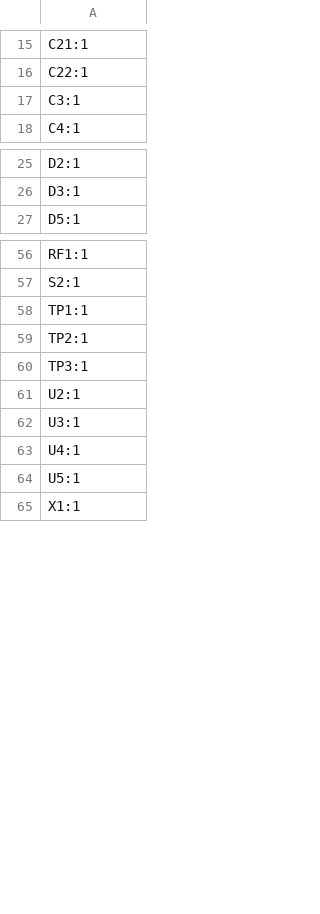
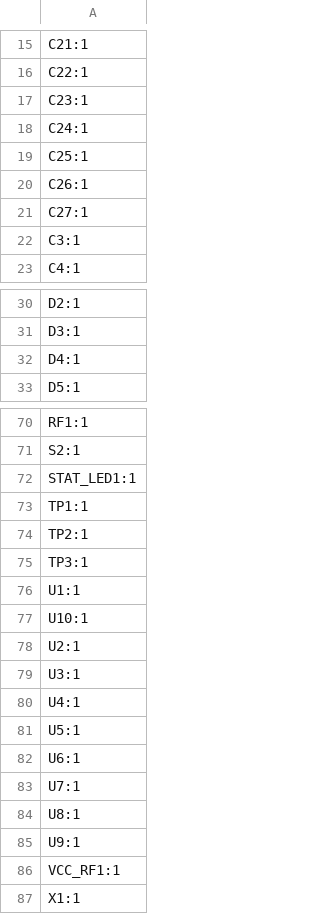
Before and after one commit to sonicavionics/4in-gps, a CSV file: kicad/production/designators.csv, drawn as a sheet; only a part is shown, gaps mark what is left out; the diff covers the shown part only.

```diff
--- a/kicad/production/designators.csv
+++ b/kicad/production/designators.csv
@@ -16,2 +16,7 @@ C21:1
 C22:1
+C23:1
+C24:1
+C25:1
+C26:1
+C27:1
 C3:1
@@ -26,2 +31,3 @@ D2:1
 D3:1
+D4:1
 D5:1
@@ -57,2 +71,3 @@ RF1:1
 S2:1
+STAT_LED1:1
 TP1:1
@@ -60,2 +75,4 @@ TP2:1
 TP3:1
+U1:1
+U10:1
 U2:1
@@ -64,2 +81,7 @@ U4:1
 U5:1
+U6:1
+U7:1
+U8:1
+U9:1
+VCC_RF1:1
 X1:1
```
Also changed, not shown: 9 added rows, 1 removed row and 2 edited cells elsewhere in this file, kicad/production/bom.csv, kicad/production/positions.csv, 3 other files.
